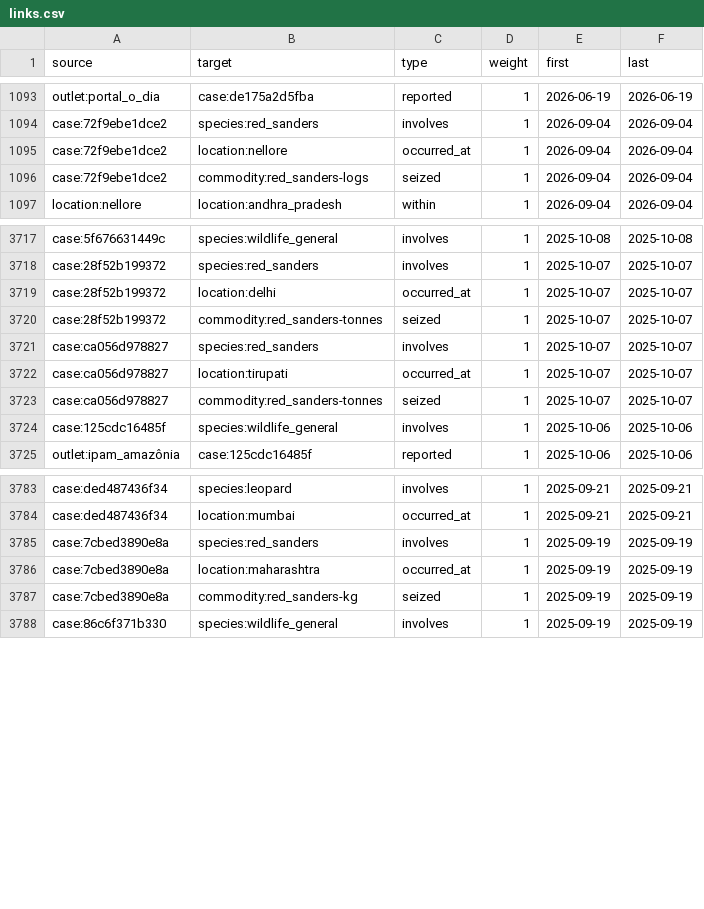
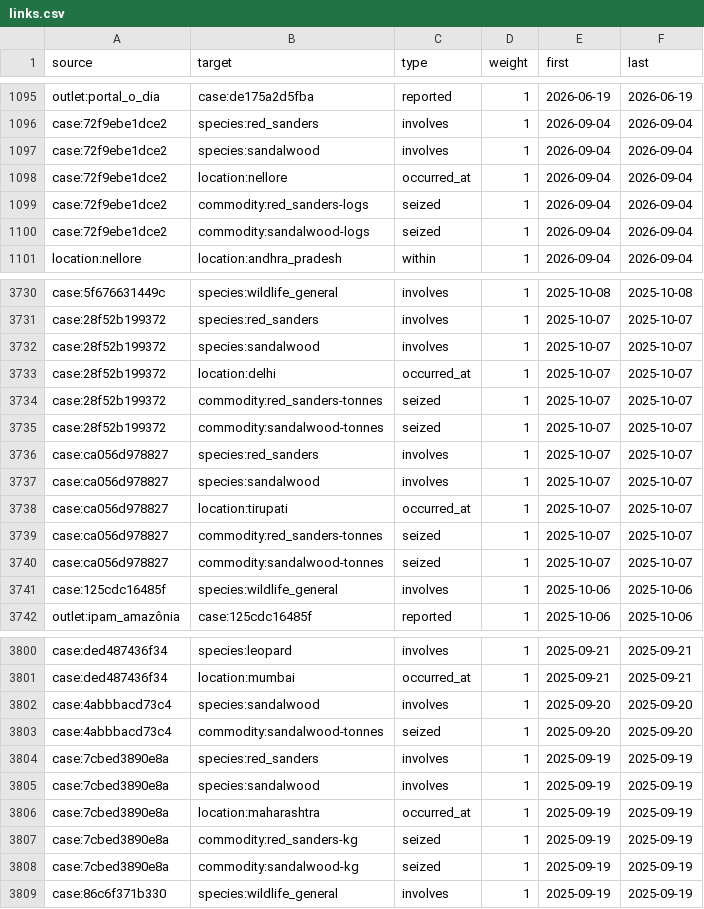
Before and after one commit to tarunv13/vannetra, a CSV file: web/data/links.csv, drawn as a sheet; only a part is shown, gaps mark what is left out; the diff covers the shown part only.

```diff
--- a/web/data/links.csv
+++ b/web/data/links.csv
@@ -1094,4 +1096,6 @@ outlet:portal_o_dia,case:de175a2d5fba,reported,1,2026-06-19,2026-06-19
 case:72f9ebe1dce2,species:red_sanders,involves,1,2026-09-04,2026-09-04
+case:72f9ebe1dce2,species:sandalwood,involves,1,2026-09-04,2026-09-04
 case:72f9ebe1dce2,location:nellore,occurred_at,1,2026-09-04,2026-09-04
 case:72f9ebe1dce2,commodity:red_sanders-logs,seized,1,2026-09-04,2026-09-04
+case:72f9ebe1dce2,commodity:sandalwood-logs,seized,1,2026-09-04,2026-09-04
 location:nellore,location:andhra_pradesh,within,1,2026-09-04,2026-09-04
@@ -3718,7 +3731,11 @@ case:5f676631449c,species:wildlife_general,involves,1,2025-10-08,2025-10-08
 case:28f52b199372,species:red_sanders,involves,1,2025-10-07,2025-10-07
+case:28f52b199372,species:sandalwood,involves,1,2025-10-07,2025-10-07
 case:28f52b199372,location:delhi,occurred_at,1,2025-10-07,2025-10-07
 case:28f52b199372,commodity:red_sanders-tonnes,seized,1,2025-10-07,2025-10-07
+case:28f52b199372,commodity:sandalwood-tonnes,seized,1,2025-10-07,2025-10-07
 case:ca056d978827,species:red_sanders,involves,1,2025-10-07,2025-10-07
+case:ca056d978827,species:sandalwood,involves,1,2025-10-07,2025-10-07
 case:ca056d978827,location:tirupati,occurred_at,1,2025-10-07,2025-10-07
 case:ca056d978827,commodity:red_sanders-tonnes,seized,1,2025-10-07,2025-10-07
+case:ca056d978827,commodity:sandalwood-tonnes,seized,1,2025-10-07,2025-10-07
 case:125cdc16485f,species:wildlife_general,involves,1,2025-10-06,2025-10-06
@@ -3784,5 +3801,9 @@ case:ded487436f34,species:leopard,involves,1,2025-09-21,2025-09-21
 case:ded487436f34,location:mumbai,occurred_at,1,2025-09-21,2025-09-21
+case:4abbbacd73c4,species:sandalwood,involves,1,2025-09-20,2025-09-20
+case:4abbbacd73c4,commodity:sandalwood-tonnes,seized,1,2025-09-20,2025-09-20
 case:7cbed3890e8a,species:red_sanders,involves,1,2025-09-19,2025-09-19
+case:7cbed3890e8a,species:sandalwood,involves,1,2025-09-19,2025-09-19
 case:7cbed3890e8a,location:maharashtra,occurred_at,1,2025-09-19,2025-09-19
 case:7cbed3890e8a,commodity:red_sanders-kg,seized,1,2025-09-19,2025-09-19
+case:7cbed3890e8a,commodity:sandalwood-kg,seized,1,2025-09-19,2025-09-19
 case:86c6f371b330,species:wildlife_general,involves,1,2025-09-19,2025-09-19
```
Also changed, not shown: 17 added rows elsewhere in this file, web/data/cases.csv, web/data/entities.csv, 35 other files.
